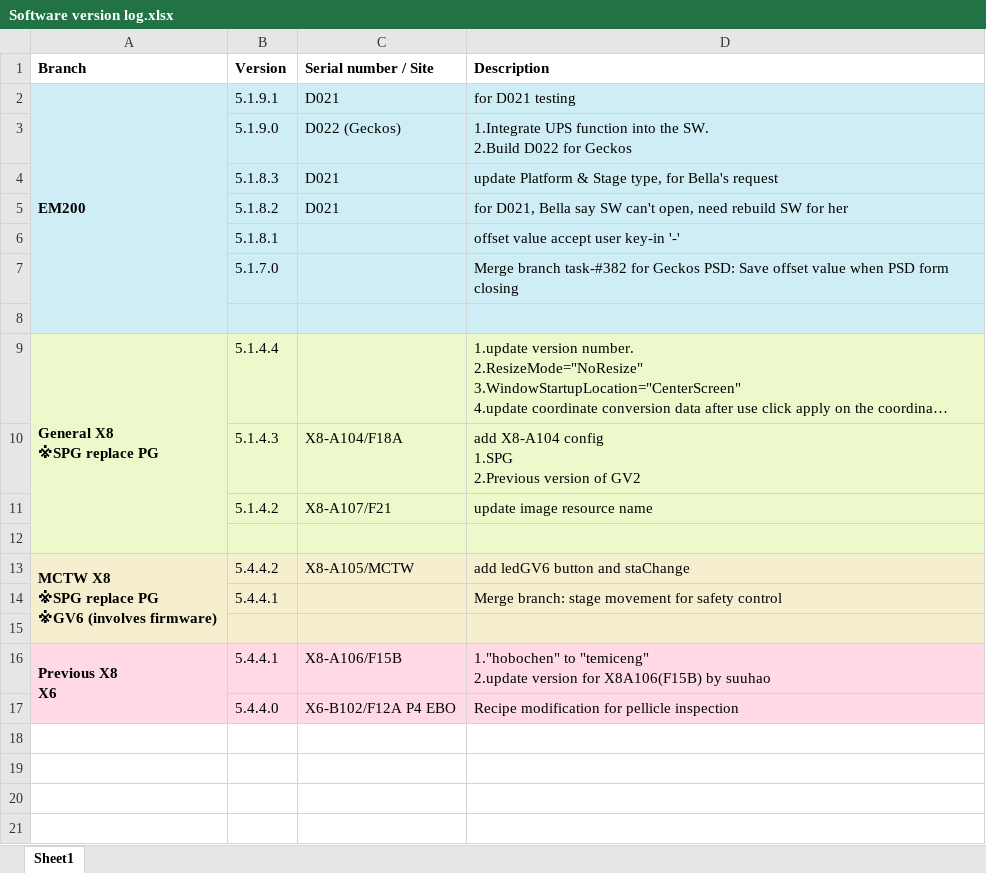
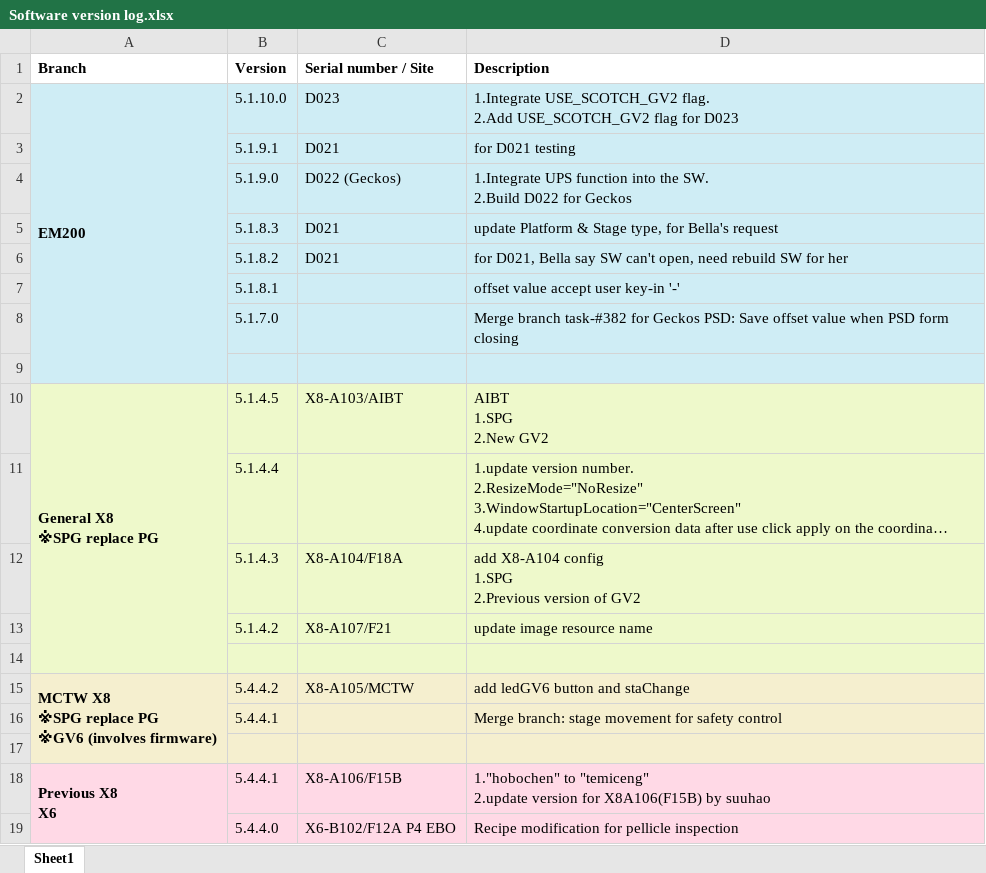
Before and after one commit to AllenPengForWork/TEMIC_Software_Version_Log, an Excel workbook: Software version log.xlsx, sheet Sheet1, drawn as a sheet; long unchanged cells end in …; values as stored, in another font and other column widths than the file's, no borders; removed rows and columns are numbered as before the commit, all else as after; ↵ is a line break in a cell; the diff names each change by its address in the sheet, - before the commit and + after, or states it on an @@ line.

Commit message:
EM200: 5.1.10.0 General X8 5.1.4.5

```diff
--- a/Software version log.xlsx (sheet Sheet1)
+++ b/Software version log.xlsx (sheet Sheet1)
+row 2: EM200 | 5.1.10.0 | D023 | 1.Integrate USE_SCOTCH_GV2 flag. ↵ 2.Add USE_SCOTCH_GV2 flag for D023
-A3 (Branch): EM200
+A3 (Branch): (empty)
-A2:A8 merged
+row 10: General X8 ↵ ※SPG replace PG | 5.1.4.5 | X8-A103/AIBT | AIBT ↵ 1.SPG ↵ 2.New GV2
-A11 (Branch): General X8 ↵ ※SPG replace PG
+A11 (Branch): (empty)
-A9:A12 merged
```
